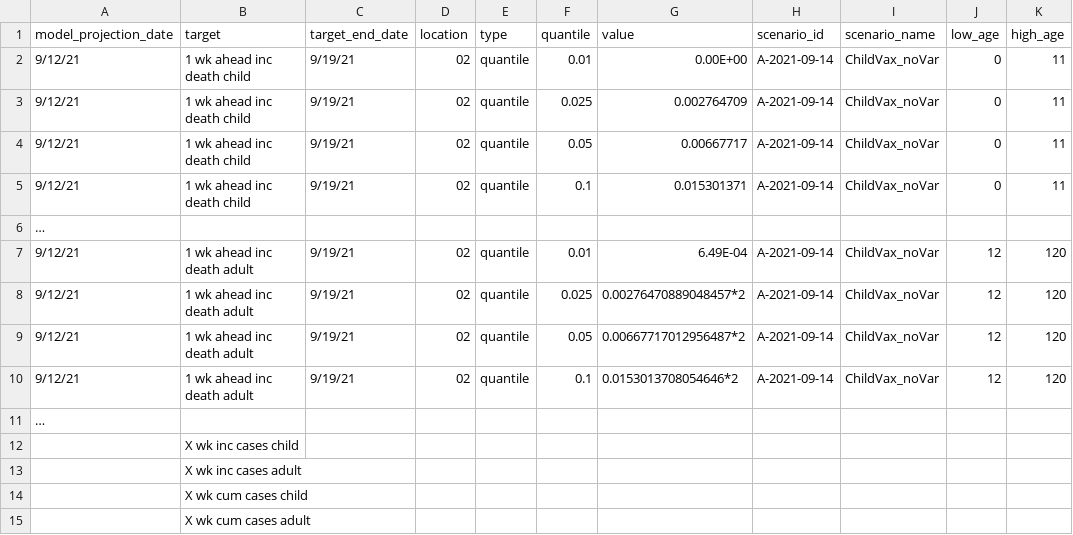
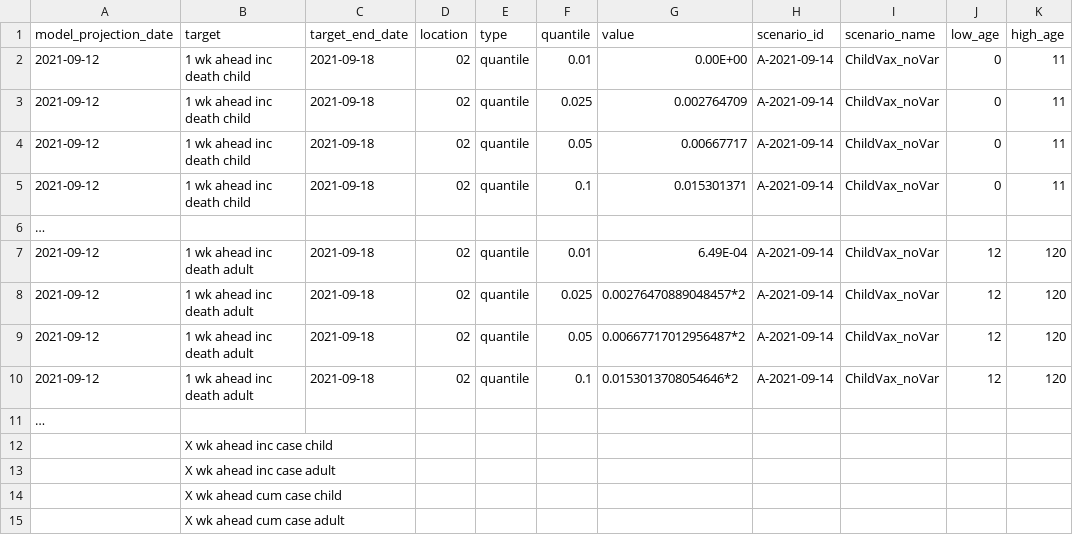
Before and after one commit to midas-network/covid19-scenario-modeling-hub_archive, a CSV file: data-processed/MyTeam-MyModel/2021-09-14-age-data-MyTeam.csv, drawn as a sheet; only a part is shown; the diff names each change by its address in the sheet, - before the commit and + after, or states it on an @@ line.

Commit message:
Update template for standardization
update include change in:
- date format (YYYY-MM-DD)
- target_end_date to a Saturday instead of Sunday (from 2021-09-19 before to 2021-09-18)
- add “ahead” for the “X wk inc cases child” part of the file
- update “cases” to “case”

```diff
--- a/data-processed/MyTeam-MyModel/2021-09-14-age-data-MyTeam.csv
+++ b/data-processed/MyTeam-MyModel/2021-09-14-age-data-MyTeam.csv
-A2:A5 (model_projection_date): 9/12/21
+A2:A5 (model_projection_date): 2021-09-12
-C2:C5 (target_end_date): 9/19/21
+C2:C5 (target_end_date): 2021-09-18
-A7:A10 (model_projection_date): 9/12/21
+A7:A10 (model_projection_date): 2021-09-12
-C7:C10 (target_end_date): 9/19/21
+C7:C10 (target_end_date): 2021-09-18
-B12 (target): X wk inc cases child
+B12 (target): X wk ahead inc case child
-B13 (target): X wk inc cases adult
+B13 (target): X wk ahead inc case adult
-B14 (target): X wk cum cases child
+B14 (target): X wk ahead cum case child
-B15 (target): X wk cum cases adult
+B15 (target): X wk ahead cum case adult
```
